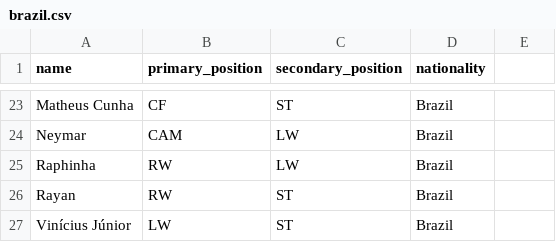
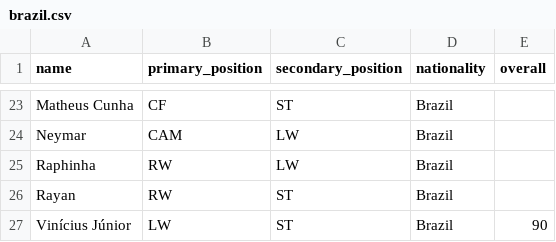
Before and after one commit to SadmanSakibKhan11/KickoffXI, a CSV file: data/teams/brazil.csv, drawn as a sheet; only a part is shown, gaps mark what is left out; the diff names each change by its address in the sheet, - before the commit and + after, or states it on an @@ line.

```diff
--- a/data/teams/brazil.csv
+++ b/data/teams/brazil.csv
-E1: (empty)
+E1: overall
-E27 (overall): (empty)
+E27 (overall): 90
```
Also changed, not shown: data/teams/argentina.csv, data/teams/belgium.csv, 19 other files.
